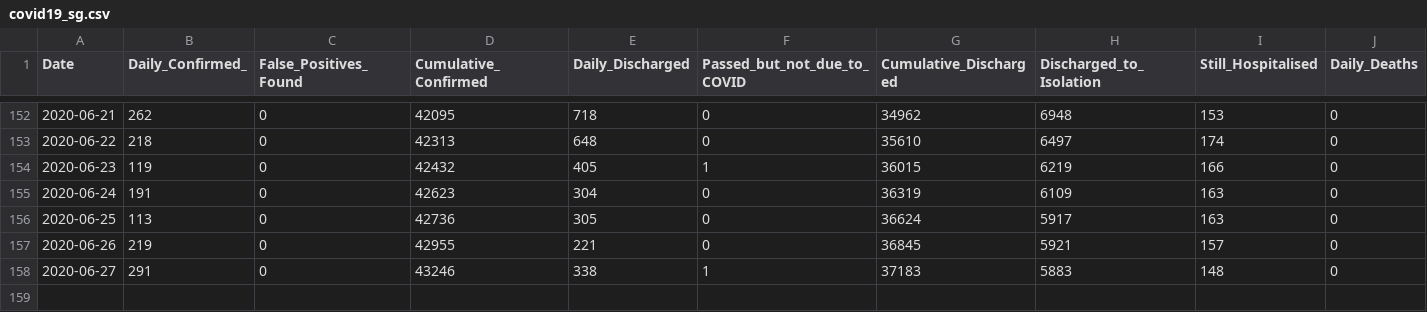
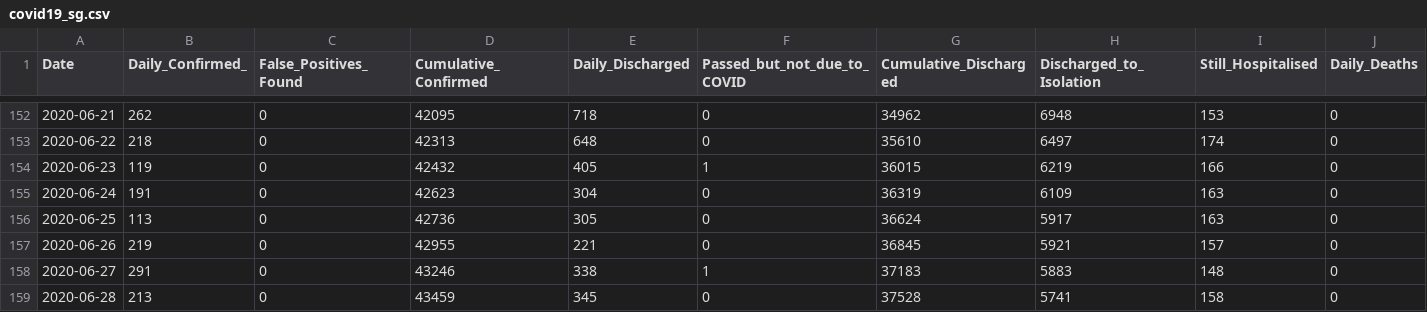
Before and after one commit to hxchua/datadoubleconfirm, a CSV file: datasets/covid19_sg.csv, drawn as a sheet; only a part is shown, gaps mark what is left out; rows hold the shown columns only; the diff names each change by its address in the sheet, - before the commit and + after, or states it on an @@ line.

Commit message:
Upload covid19_sg csv

```diff
--- a/datasets/covid19_sg.csv
+++ b/datasets/covid19_sg.csv
+row 159: 2020-06-28 | 213 | 0 | 43459 | 345 | 0 | 37528 | 5741 | 158 | 0
```
